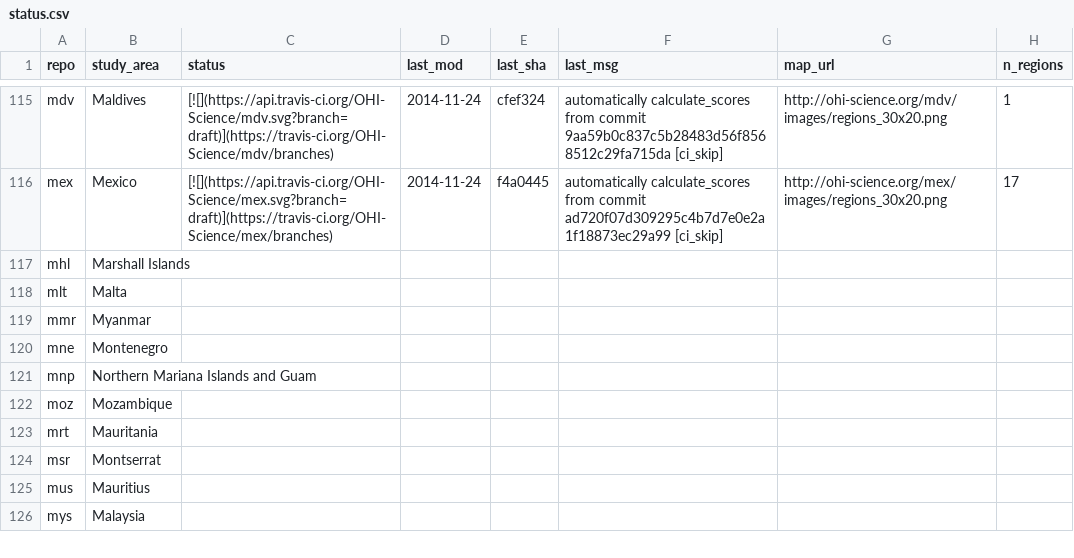
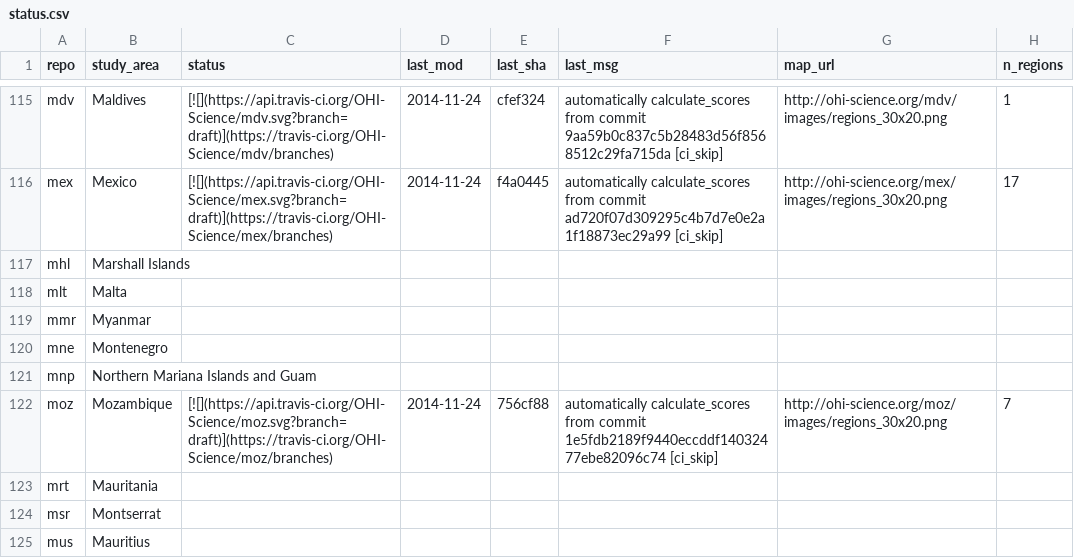
Before and after one commit to OHI-Science/subcountry, a CSV file: _data/status.csv, drawn as a sheet; only a part is shown, gaps mark what is left out; the shorter side is filled out with more unchanged rows.

Commit message:
updated status from moz commit 756cf88

```diff
--- a/_data/status.csv
+++ b/_data/status.csv
@@ -121,3 +121,3 @@
 "mnp","Northern Mariana Islands and Guam","","","","","",
-"moz","Mozambique","","","","","",
+"moz","Mozambique","[![](https://api.travis-ci.org/OHI-Science/moz.svg?branch=draft)](https://travis-ci.org/OHI-Science/moz/branches)","2014-11-24","756cf88","automatically calculate_scores from commit 1e5fdb2189f9440eccddf14032477ebe82096c74 [ci_skip]","http://ohi-science.org/moz/images/regions_30x20.png",7
 "mrt","Mauritania","","","","","",
```
